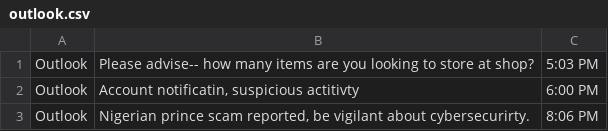
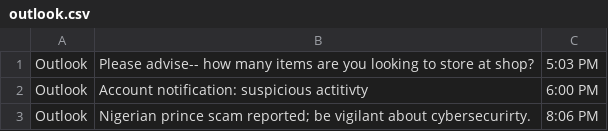
Before and after one commit to N3rdGirl-365/NotificationCentral, a CSV file: Final/Final Project/ObjectOrientedCode/outlook.csv, drawn as a sheet.

Commit message:
Final final project :100:

```diff
--- a/Final/Final Project/ObjectOrientedCode/outlook.csv
+++ b/Final/Final Project/ObjectOrientedCode/outlook.csv
@@ -1,3 +1,3 @@
 Outlook,"Please advise-- how many items are you looking to store at shop?",5:03 PM,
-Outlook,"Account notificatin, suspicious actitivty",6:00 PM,
-Outlook,"Nigerian prince scam reported, be vigilant about cybersecurirty.",8:06 PM
+Outlook,"Account notification: suspicious actitivty",6:00 PM,
+Outlook,"Nigerian prince scam reported; be vigilant about cybersecurirty.",8:06 PM
```
Also changed, not shown: 6 other files.
